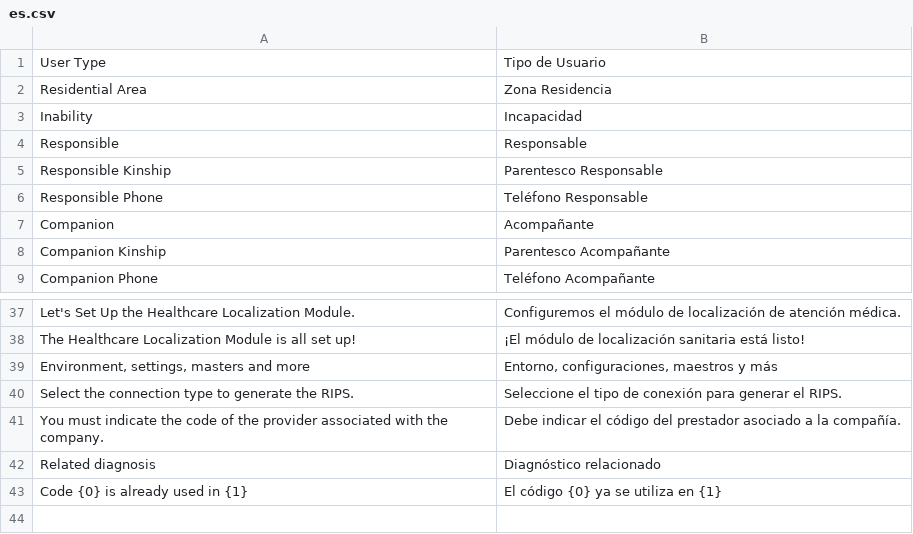
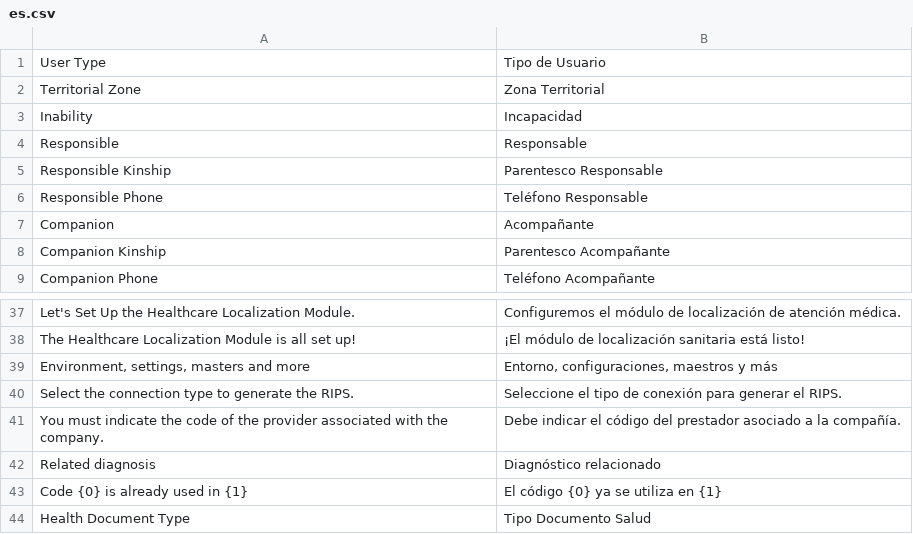
Before and after one commit to qlip-cloud/Healthcare-localization-, a CSV file: healthcare_localization/translations/es.csv, drawn as a sheet; only a part is shown, gaps mark what is left out; removed rows and columns are numbered as before the commit, all else as after; the diff names each change by its address in the sheet, - before the commit and + after, or states it on an @@ line.

Commit message:
[MOD] Colocar zona territorial en lugar de zona residencial. [ADD] Se agrega doctype para manejar zona territorial. [ADD] Nuevo doctype para Tipo de Documento Salud.

```diff
--- a/healthcare_localization/translations/es.csv
+++ b/healthcare_localization/translations/es.csv
-row 2: Residential Area | Zona Residencia
+row 2: Territorial Zone | Zona Territorial
+row 44: Health Document Type | Tipo Documento Salud
```
Also changed, not shown: 13 other files.
